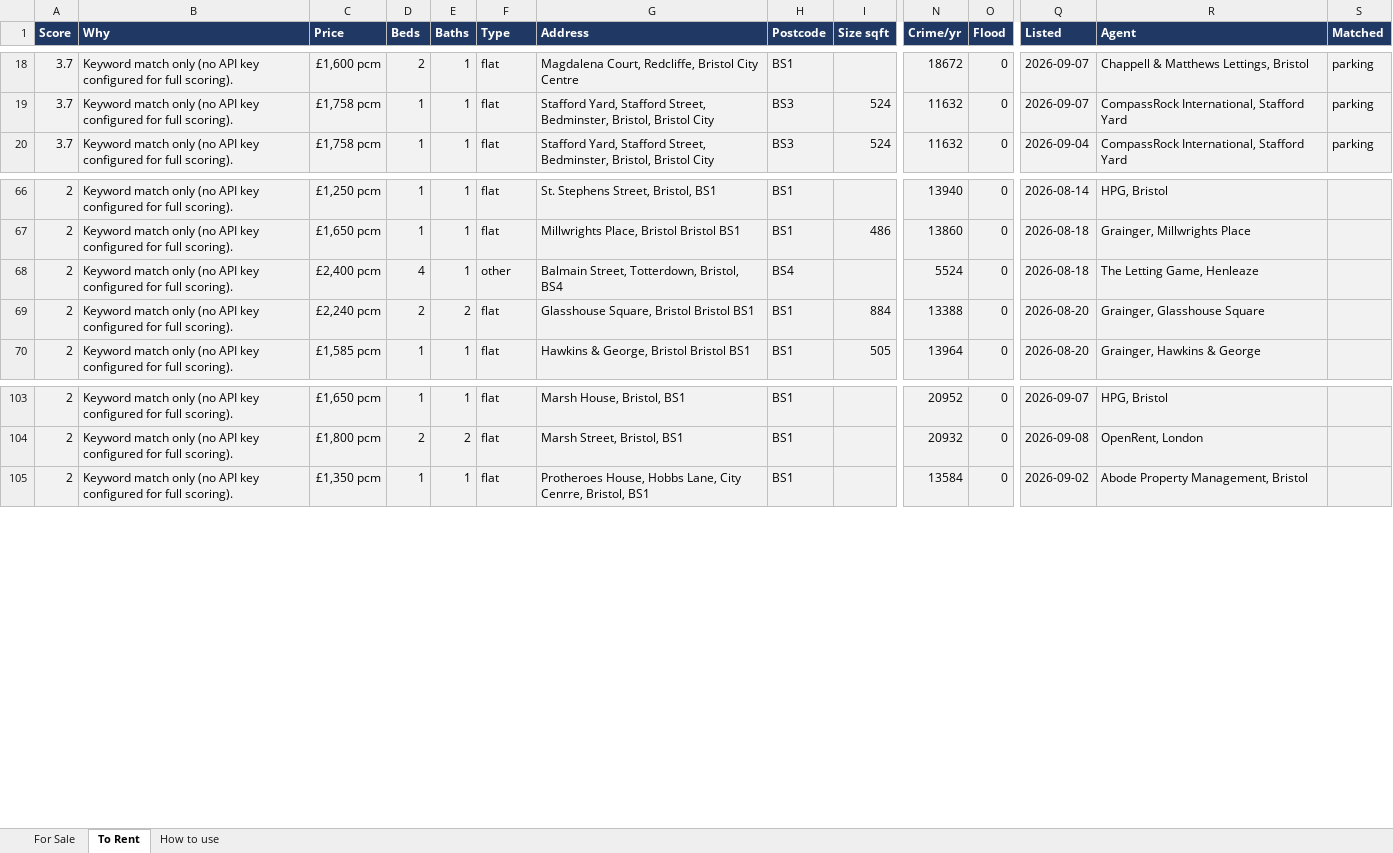
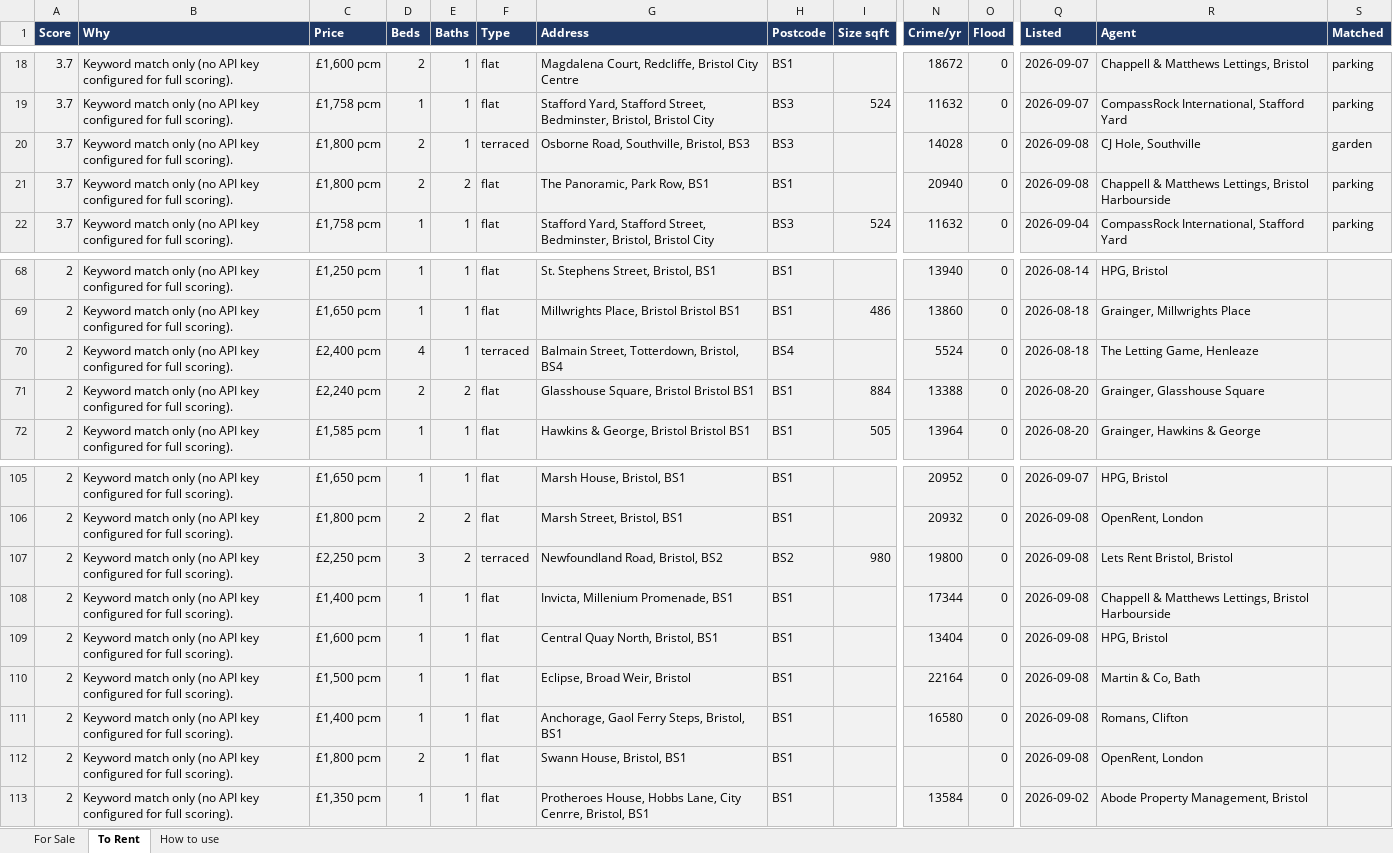
Before and after one commit to dcracknell/house_finder, an Excel workbook: data/houses.xlsx, sheet To Rent, drawn as a sheet; only a part is shown, gaps mark what is left out; values as stored, in another font and other column widths than the file's, no borders; addresses are those after the commit; rows hold the shown columns only; the diff names each change by its address in the sheet, - before the commit and + after, or states it on an @@ line.

```diff
--- a/data/houses.xlsx (sheet To Rent)
+++ b/data/houses.xlsx (sheet To Rent)
+row 20: 3.7 | Keyword match only (no API key configured for full scoring). | £1,800 pcm | 2 | 1 | terraced | Osborne Road, Southville, Bristol, BS3 | BS3 |  | 14028 | 0 | 2026-09-08 | CJ Hole, Southville | garden
+row 21: 3.7 | Keyword match only (no API key configured for full scoring). | £1,800 pcm | 2 | 2 | flat | The Panoramic, Park Row, BS1 | BS1 |  | 20940 | 0 | 2026-09-08 | Chappell & Matthews Lettings, Bristol Harbourside | parking
-F70 (Type): other
+F70 (Type): terraced
+row 107: 2 | Keyword match only (no API key configured for full scoring). | £2,250 pcm | 3 | 2 | terraced | Newfoundland Road, Bristol, BS2 | BS2 | 980 | 19800 | 0 | 2026-09-08 | Lets Rent Bristol, Bristol
+row 108: 2 | Keyword match only (no API key configured for full scoring). | £1,400 pcm | 1 | 1 | flat | Invicta, Millenium Promenade, BS1 | BS1 |  | 17344 | 0 | 2026-09-08 | Chappell & Matthews Lettings, Bristol Harbourside
+row 109: 2 | Keyword match only (no API key configured for full scoring). | £1,600 pcm | 1 | 1 | flat | Central Quay North, Bristol, BS1 | BS1 |  | 13404 | 0 | 2026-09-08 | HPG, Bristol
+row 110: 2 | Keyword match only (no API key configured for full scoring). | £1,500 pcm | 1 | 1 | flat | Eclipse, Broad Weir, Bristol | BS1 |  | 22164 | 0 | 2026-09-08 | Martin & Co, Bath
+row 111: 2 | Keyword match only (no API key configured for full scoring). | £1,400 pcm | 1 | 1 | flat | Anchorage, Gaol Ferry Steps, Bristol, BS1 | BS1 |  | 16580 | 0 | 2026-09-08 | Romans, Clifton
+row 112: 2 | Keyword match only (no API key configured for full scoring). | £1,800 pcm | 2 | 1 | flat | Swann House, Bristol, BS1 | BS1 |  |  | 0 | 2026-09-08 | OpenRent, London
```
Also changed, not shown: hidden cells, 3 other files.
